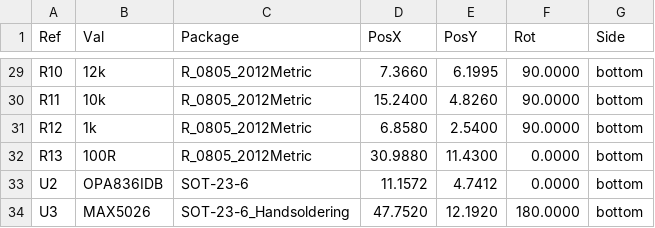
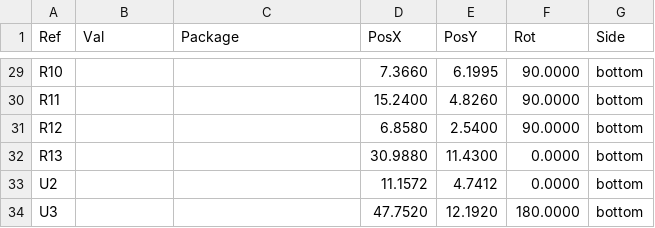
Before and after one commit to ust-modules/USTSIPM01, a CSV file: hw/cam_profi/USTSIPM01A-both_pos.csv, drawn as a sheet; only a part is shown, gaps mark what is left out; the diff covers the shown part only.

```diff
--- a/hw/cam_profi/USTSIPM01A-both_pos.csv
+++ b/hw/cam_profi/USTSIPM01A-both_pos.csv
@@ -29,6 +29,6 @@ Ref,Val,Package,PosX,PosY,Rot,Side
-"R10","12k","R_0805_2012Metric",7.3660,6.1995,90.0000,bottom
-"R11","10k","R_0805_2012Metric",15.2400,4.8260,90.0000,bottom
-"R12","1k","R_0805_2012Metric",6.8580,2.5400,90.0000,bottom
-"R13","100R","R_0805_2012Metric",30.9880,11.4300,0.0000,bottom
-"U2","OPA836IDB","SOT-23-6",11.1572,4.7412,0.0000,bottom
-"U3","MAX5026","SOT-23-6_Handsoldering",47.7520,12.1920,180.0000,bottom
+"R10","","",7.3660,6.1995,90.0000,bottom
+"R11","","",15.2400,4.8260,90.0000,bottom
+"R12","","",6.8580,2.5400,90.0000,bottom
+"R13","","",30.9880,11.4300,0.0000,bottom
+"U2","","",11.1572,4.7412,0.0000,bottom
+"U3","","",47.7520,12.1920,180.0000,bottom
```
Also changed, not shown: 53 edited cells elsewhere in this file, hw/cam_profi/PnP/USTSIPM01A_cpl.csv, 28 other files.
